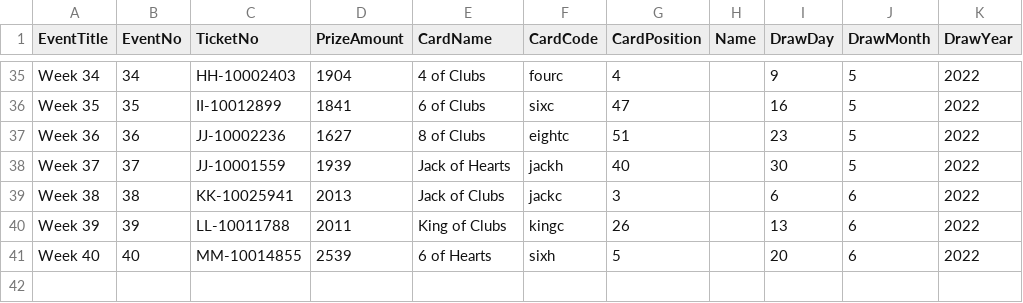
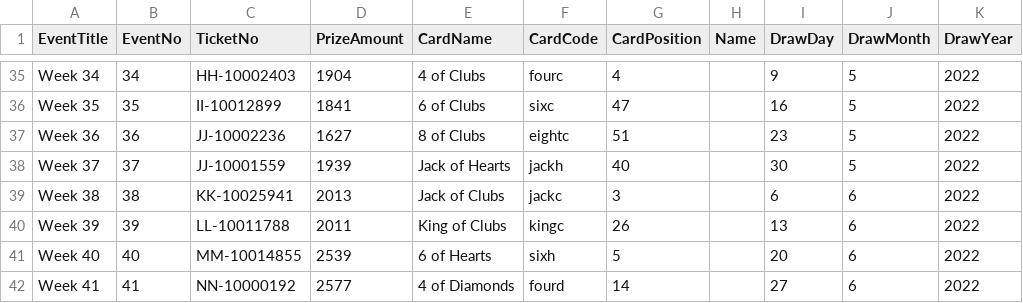
Before and after one commit to LuxYogasegaran/winners-list, a CSV file: winnipegjetsraffle.5050central.com$winners.csv, drawn as a sheet; only a part is shown, gaps mark what is left out.

Commit message:
Update winnipegjetsraffle.5050central.com$winners.csv

```diff
--- a/winnipegjetsraffle.5050central.com$winners.csv
+++ b/winnipegjetsraffle.5050central.com$winners.csv
@@ -41 +41,2 @@ Week 39,39,LL-10011788,2011,King of Clubs,kingc,26,,13,6,2022
 Week 40,40,MM-10014855,2539,6 of Hearts,sixh,5,,20,6,2022
+Week 41,41,NN-10000192,2577,4 of Diamonds,fourd,14,,27,6,2022
```
